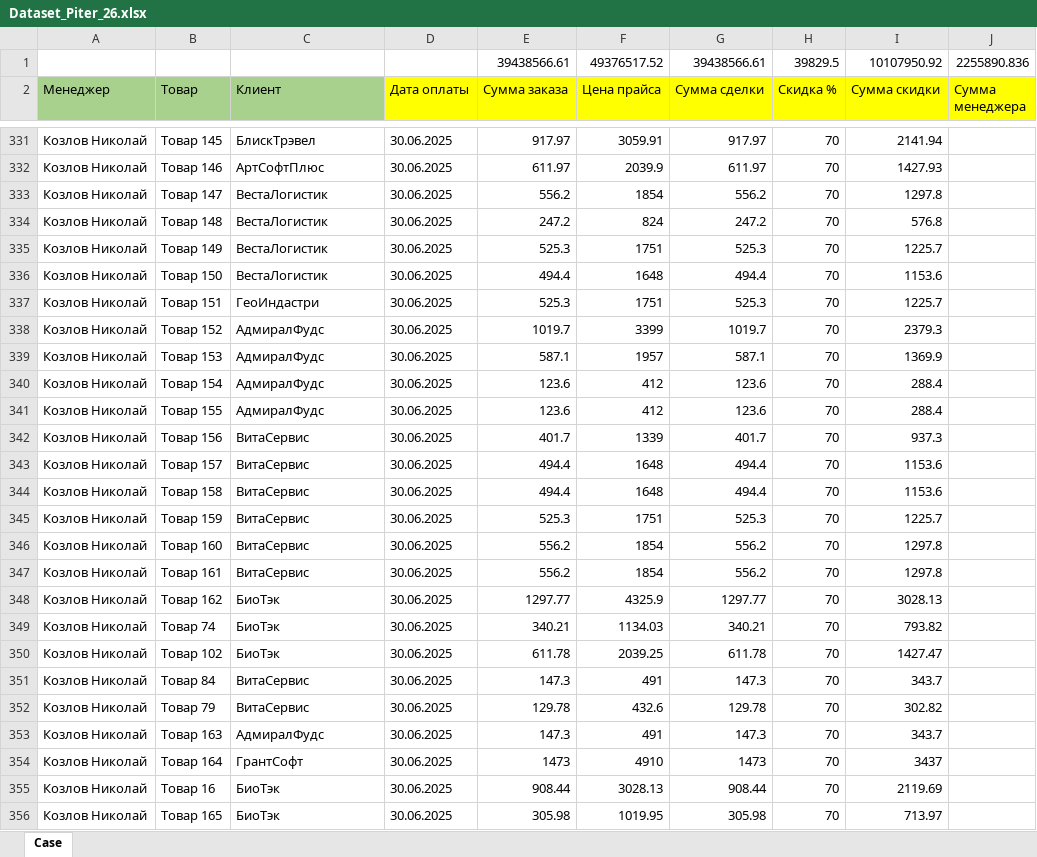
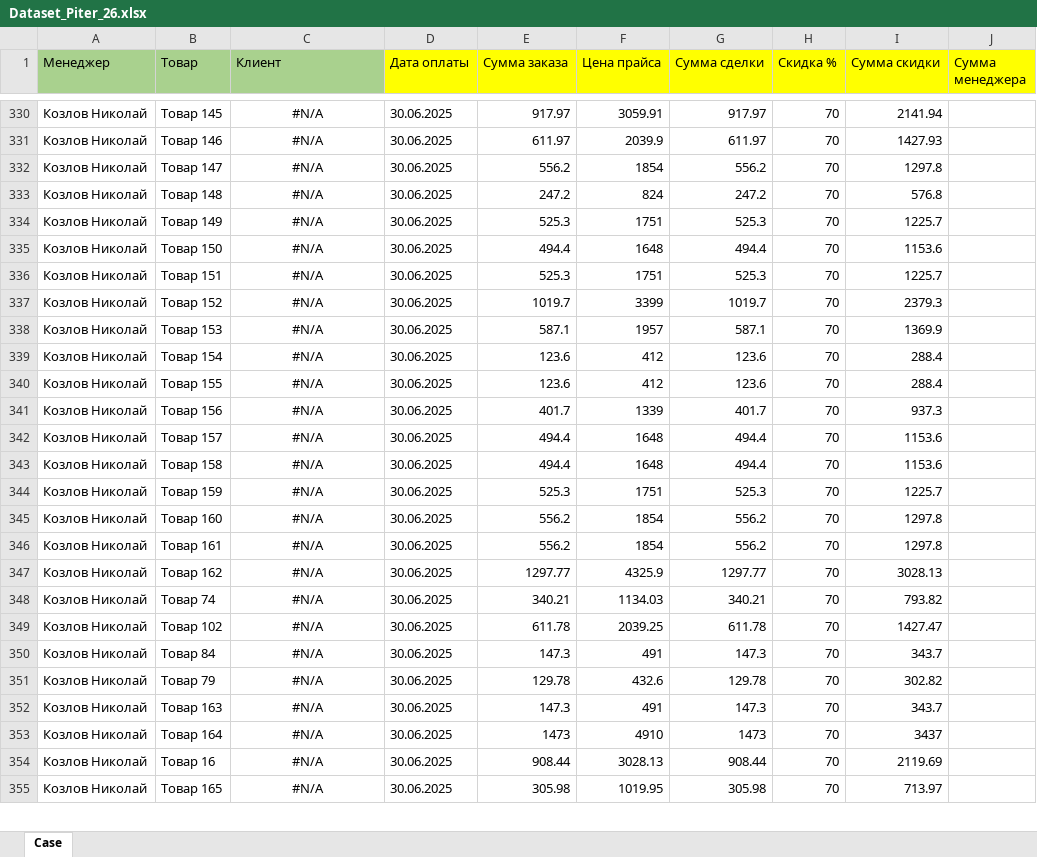
Before and after one commit to Tolstyakoff/Excel, an Excel workbook: Cases/Dataset_Piter_26.xlsx, sheet Case, drawn as a sheet; only a part is shown, gaps mark what is left out; values as stored, in another font and other column widths than the file's, no borders; removed rows and columns are numbered as before the commit, all else as after; the diff covers the shown part only; the diff names each change by its address in the sheet, - before the commit and + after, or states it on an @@ line.

```diff
--- a/Cases/Dataset_Piter_26.xlsx (sheet Case)
+++ b/Cases/Dataset_Piter_26.xlsx (sheet Case)
-row 1:  |  |  |  | 39438566.61 | 49376517.52 | 39438566.61 | 39829.5 | 10107950.92 | 2255890.836
-C330:C355 alignment: left
+C330:C355 alignment: center
-C330 (Клиент): БлискТрэвел
+C330 (Клиент): #N/A
-C331 (Клиент): АртСофтПлюс
+C331 (Клиент): #N/A
-C332:C335 (Клиент): ВестаЛогистик
+C332:C335 (Клиент): #N/A
-C336 (Клиент): ГеоИндастри
+C336 (Клиент): #N/A
-C337:C340 (Клиент): АдмиралФудс
+C337:C340 (Клиент): #N/A
-C341:C346 (Клиент): ВитаСервис
+C341:C346 (Клиент): #N/A
-C347:C349 (Клиент): БиоТэк
+C347:C349 (Клиент): #N/A
-C350:C351 (Клиент): ВитаСервис
+C350:C351 (Клиент): #N/A
-C352 (Клиент): АдмиралФудс
+C352 (Клиент): #N/A
-C353 (Клиент): ГрантСофт
+C353 (Клиент): #N/A
-C354:C355 (Клиент): БиоТэк
+C354:C355 (Клиент): #N/A
```
Also changed, not shown: 70 edited cells and cell formats elsewhere in this sheet.
